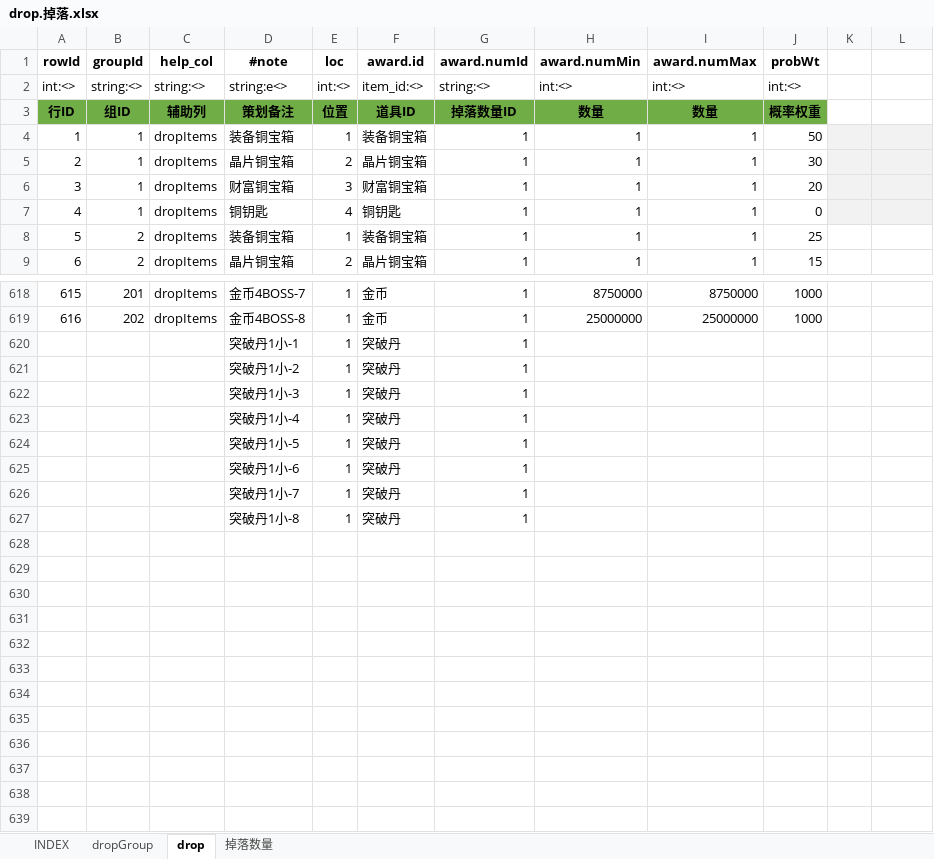
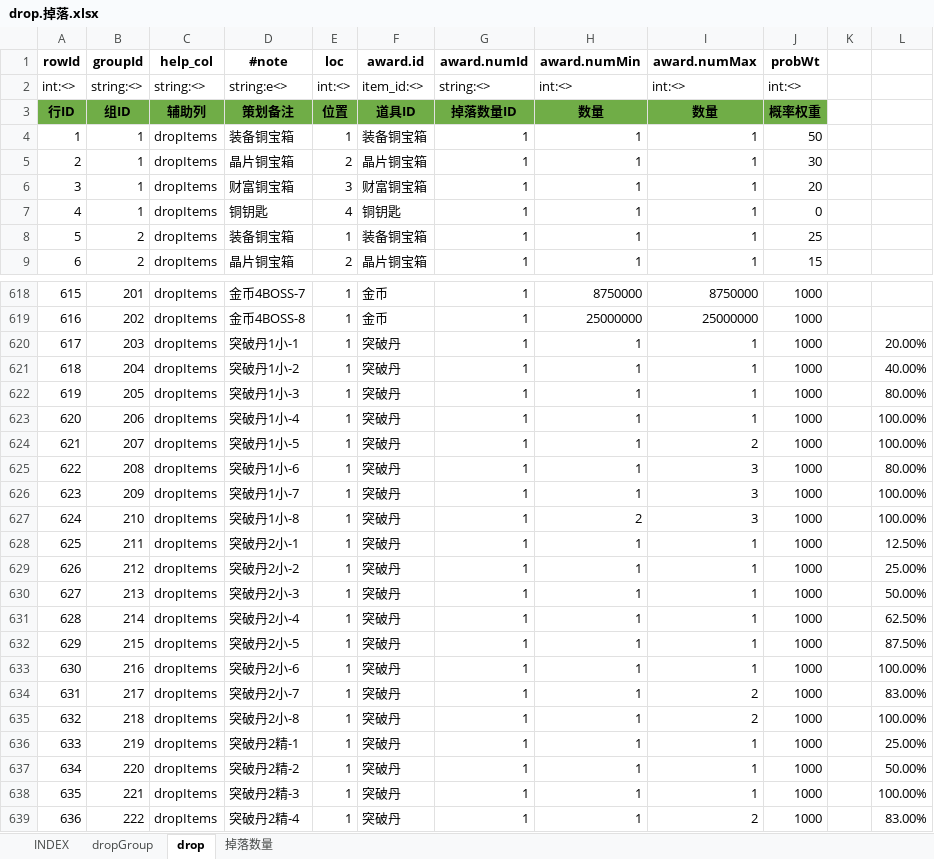
Before and after one commit to hataksumo/UIDesigner, an Excel workbook: Excel/drop.掉落.xlsx, sheet drop, drawn as a sheet; only a part is shown, gaps mark what is left out; values as stored, in another font and other column widths than the file's, no borders; removed rows and columns are numbered as before the commit, all else as after; the diff covers the shown part only; the diff names each change by its address in the sheet, - before the commit and + after, or states it on an @@ line.

```diff
--- a/Excel/drop.掉落.xlsx (sheet drop)
+++ b/Excel/drop.掉落.xlsx (sheet drop)
-K4:L7 fill: #F2F2F2
+K4:L7 fill: none
-row 620:  |  |  | 突破丹1小-1 | 1 | 突破丹 | 1
-row 621:  |  |  | 突破丹1小-2 | 1 | 突破丹 | 1
-row 622:  |  |  | 突破丹1小-3 | 1 | 突破丹 | 1
-row 623:  |  |  | 突破丹1小-4 | 1 | 突破丹 | 1
-row 624:  |  |  | 突破丹1小-5 | 1 | 突破丹 | 1
-row 625:  |  |  | 突破丹1小-6 | 1 | 突破丹 | 1
-row 626:  |  |  | 突破丹1小-7 | 1 | 突破丹 | 1
-row 627:  |  |  | 突破丹1小-8 | 1 | 突破丹 | 1
+row 620: 617 | 203 | dropItems | 突破丹1小-1 | 1 | 突破丹 | 1 | 1 | 1 | 1000 |  | 20.00%
+row 621: 618 | 204 | dropItems | 突破丹1小-2 | 1 | 突破丹 | 1 | 1 | 1 | 1000 |  | 40.00%
+row 622: 619 | 205 | dropItems | 突破丹1小-3 | 1 | 突破丹 | 1 | 1 | 1 | 1000 |  | 80.00%
+row 623: 620 | 206 | dropItems | 突破丹1小-4 | 1 | 突破丹 | 1 | 1 | 1 | 1000 |  | 100.00%
+row 624: 621 | 207 | dropItems | 突破丹1小-5 | 1 | 突破丹 | 1 | 1 | 2 | 1000 |  | 100.00%
+row 625: 622 | 208 | dropItems | 突破丹1小-6 | 1 | 突破丹 | 1 | 1 | 3 | 1000 |  | 80.00%
+row 626: 623 | 209 | dropItems | 突破丹1小-7 | 1 | 突破丹 | 1 | 1 | 3 | 1000 |  | 100.00%
+row 627: 624 | 210 | dropItems | 突破丹1小-8 | 1 | 突破丹 | 1 | 2 | 3 | 1000 |  | 100.00%
+row 628: 625 | 211 | dropItems | 突破丹2小-1 | 1 | 突破丹 | 1 | 1 | 1 | 1000 |  | 12.50%
+row 629: 626 | 212 | dropItems | 突破丹2小-2 | 1 | 突破丹 | 1 | 1 | 1 | 1000 |  | 25.00%
+row 630: 627 | 213 | dropItems | 突破丹2小-3 | 1 | 突破丹 | 1 | 1 | 1 | 1000 |  | 50.00%
+row 631: 628 | 214 | dropItems | 突破丹2小-4 | 1 | 突破丹 | 1 | 1 | 1 | 1000 |  | 62.50%
+row 632: 629 | 215 | dropItems | 突破丹2小-5 | 1 | 突破丹 | 1 | 1 | 1 | 1000 |  | 87.50%
+row 633: 630 | 216 | dropItems | 突破丹2小-6 | 1 | 突破丹 | 1 | 1 | 1 | 1000 |  | 100.00%
+row 634: 631 | 217 | dropItems | 突破丹2小-7 | 1 | 突破丹 | 1 | 1 | 2 | 1000 |  | 83.00%
+row 635: 632 | 218 | dropItems | 突破丹2小-8 | 1 | 突破丹 | 1 | 1 | 2 | 1000 |  | 100.00%
+row 636: 633 | 219 | dropItems | 突破丹2精-1 | 1 | 突破丹 | 1 | 1 | 1 | 1000 |  | 25.00%
+row 637: 634 | 220 | dropItems | 突破丹2精-2 | 1 | 突破丹 | 1 | 1 | 1 | 1000 |  | 50.00%
+row 638: 635 | 221 | dropItems | 突破丹2精-3 | 1 | 突破丹 | 1 | 1 | 1 | 1000 |  | 100.00%
+row 639: 636 | 222 | dropItems | 突破丹2精-4 | 1 | 突破丹 | 1 | 1 | 2 | 1000 |  | 83.00%
```
Also changed, not shown: 140 added rows and cell formats elsewhere in this sheet, sheet dropGroup, Excel/dalayBtCy.日常副本.xlsx, Excel/monster.怪物.xlsx.
